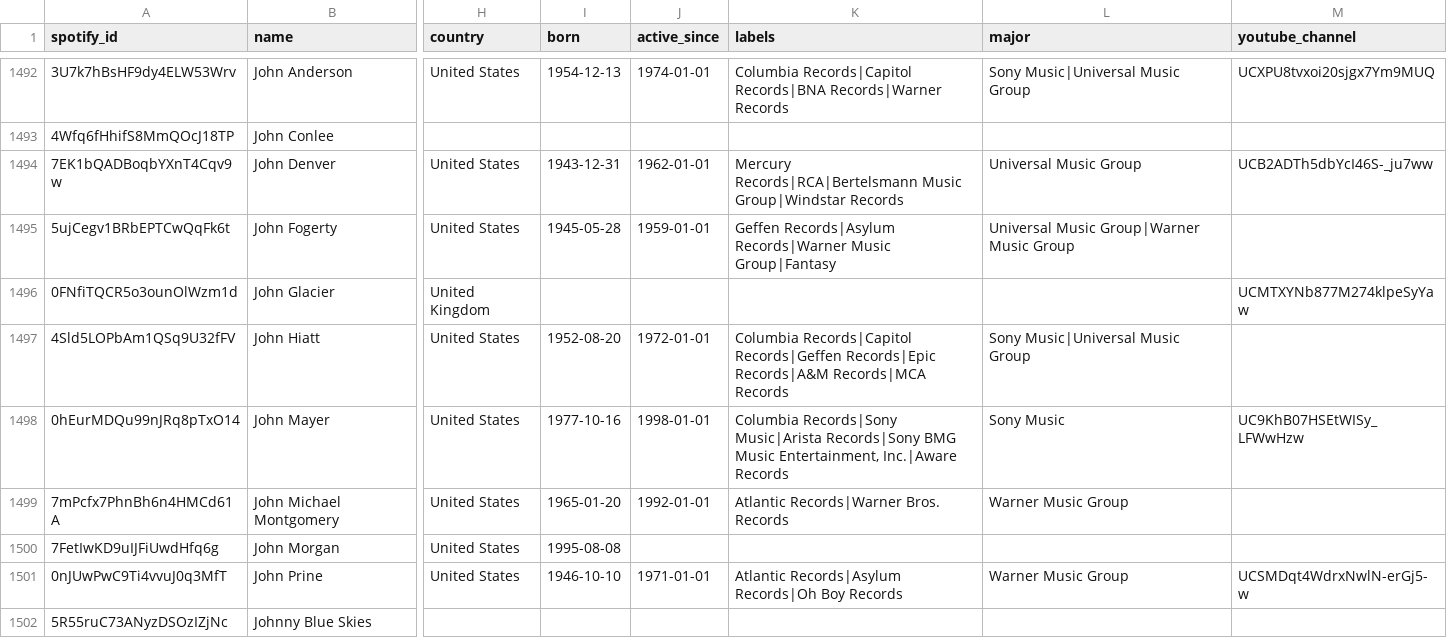
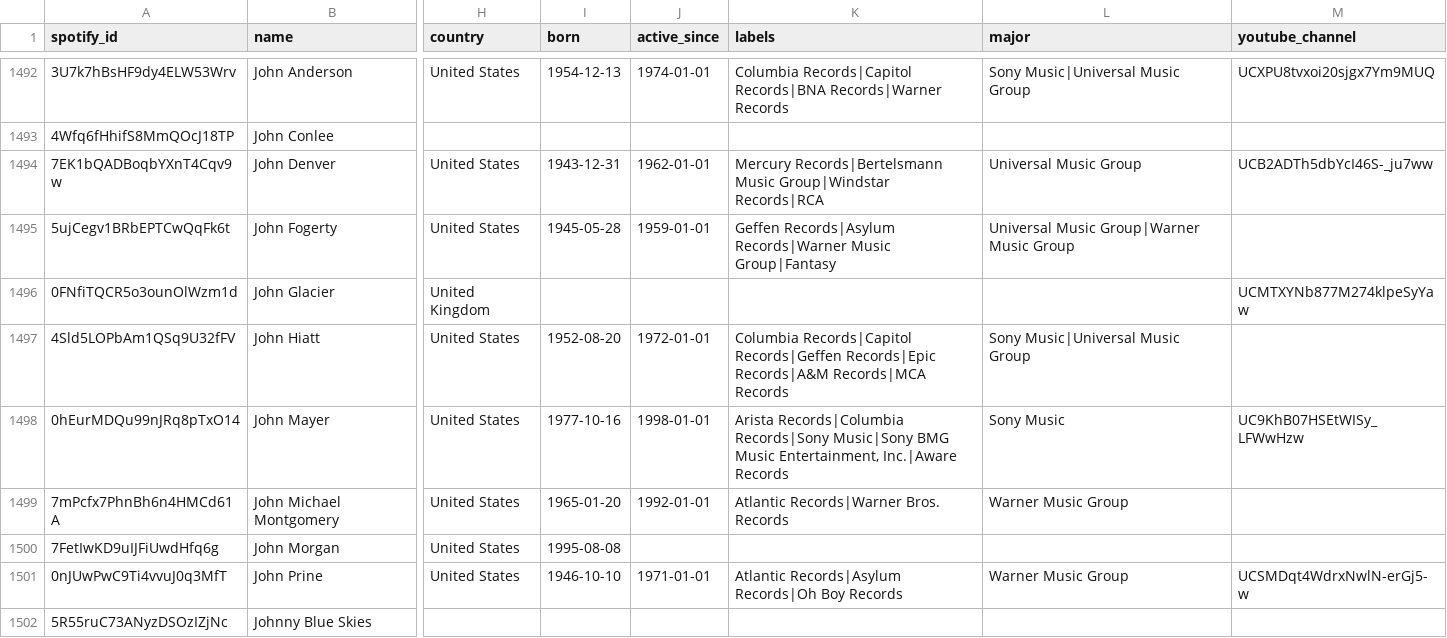
Before and after one commit to sverigeleague/Music, a CSV file: registry/artists.csv, drawn as a sheet; only a part is shown, gaps mark what is left out; the diff covers the shown part only; the diff names each change by its address in the sheet, - before the commit and + after, or states it on an @@ line.

```diff
--- a/registry/artists.csv
+++ b/registry/artists.csv
-K1494 (labels): Mercury Records|RCA|Bertelsmann Music Group|Windstar Records
+K1494 (labels): Mercury Records|Bertelsmann Music Group|Windstar Records|RCA
-K1498 (labels): Columbia Records|Sony Music|Arista Records|Sony BMG Music…
+K1498 (labels): Arista Records|Columbia Records|Sony Music|Sony BMG Music…
```
Also changed, not shown: 147 edited cells elsewhere in this file, review/genre_review.csv, 6 other files.
